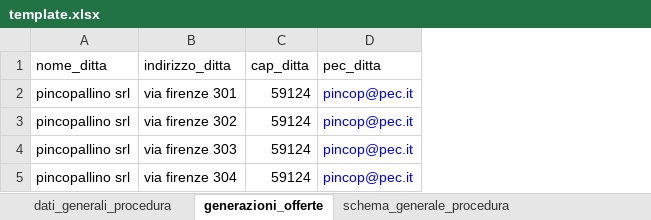
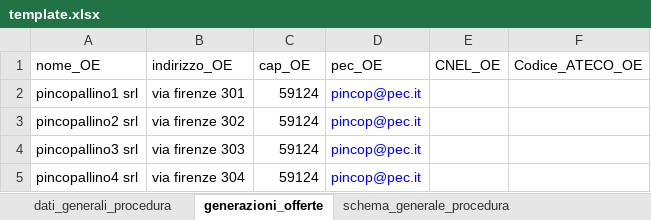
Before and after one commit to alfcrisci/rup_fill_doc, an Excel workbook: template.xlsx, sheet generazioni_offerte, drawn as a sheet; values as stored, in another font and other column widths than the file's, no borders; removed rows and columns are numbered as before the commit, all else as after; the diff names each change by its address in the sheet, - before the commit and + after, or states it on an @@ line.

```diff
--- a/template.xlsx (sheet generazioni_offerte)
+++ b/template.xlsx (sheet generazioni_offerte)
-column A, rows 2-5: all pincopallino srl
+column A, rows 2-5: pincopallino1 srl | pincopallino2 srl | pincopallino3 srl | pincopallino4 srl
+column E, empty
+column F, empty
-row 1: nome_ditta | indirizzo_ditta | cap_ditta | pec_ditta
+row 1: nome_OE | indirizzo_OE | cap_OE | pec_OE | CNEL_OE | Codice_ATECO_OE
```
Also changed, not shown: sheet dati_generali_procedura, formulas that keep their value, charts or pictures.
